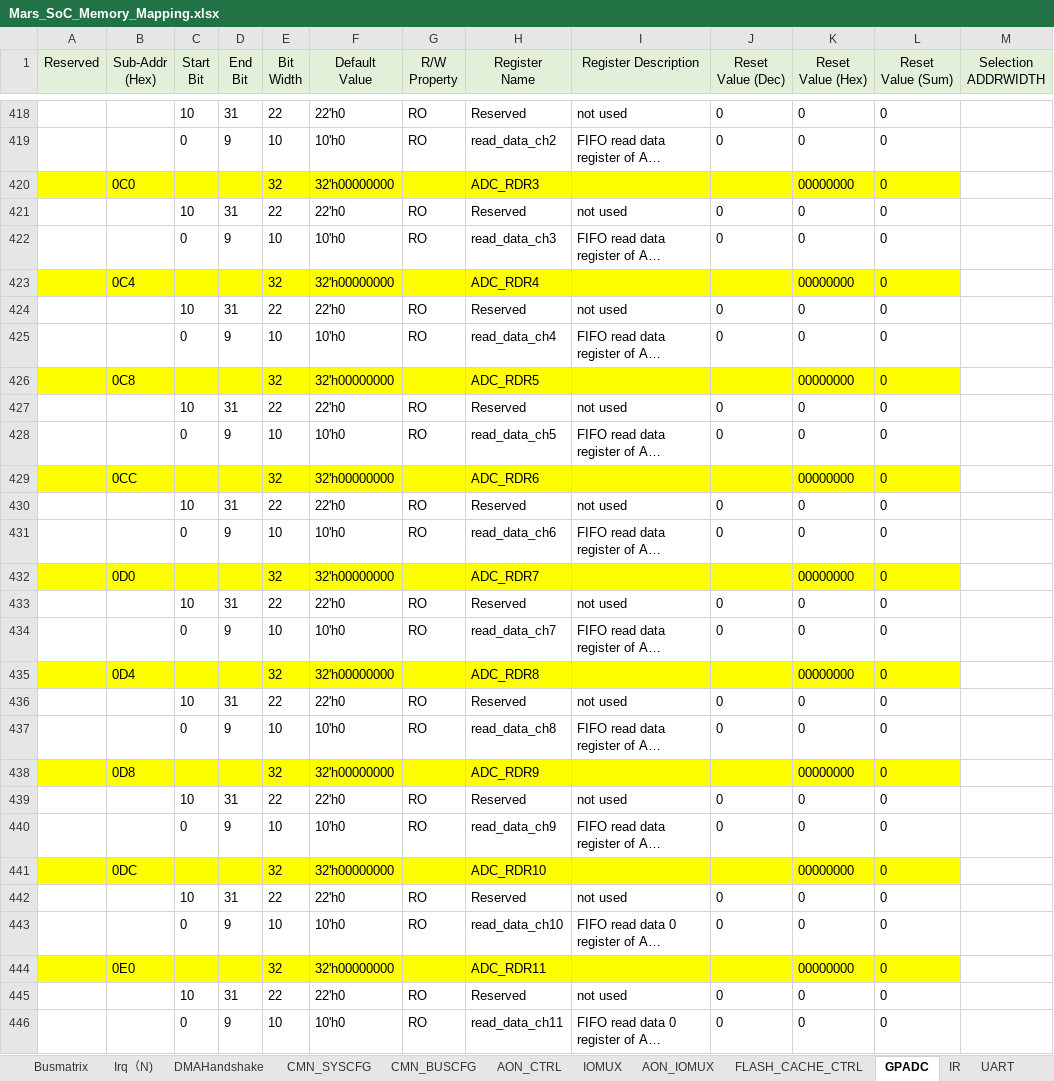
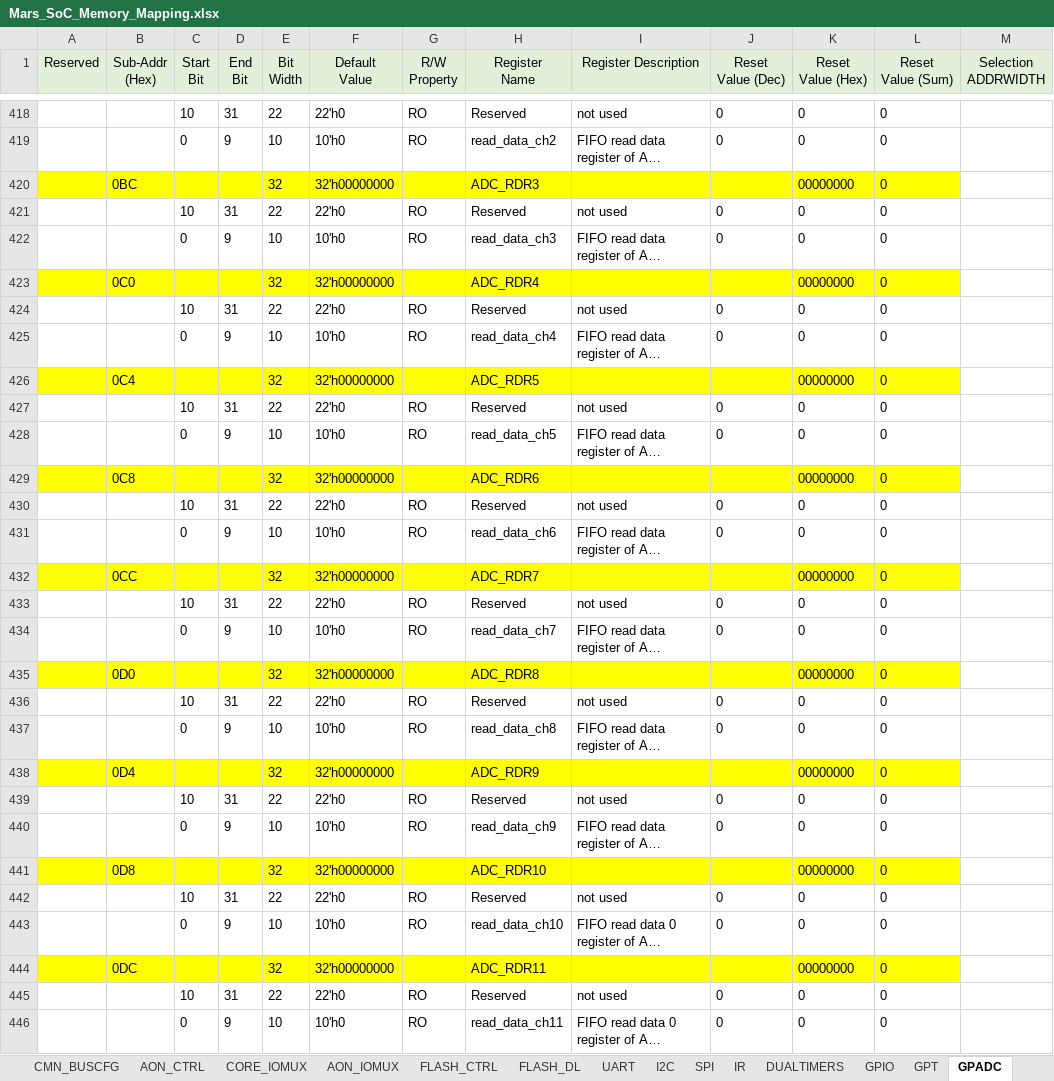
Before and after one commit to EasonNothingToSing/JGKit, an Excel workbook: .data/xls/Mars_SoC_Memory_Mapping.xlsx, sheet GPADC, drawn as a sheet; only a part is shown, gaps mark what is left out; long unchanged cells end in …; values as stored, in another font and other column widths than the file's, no borders; the diff covers the shown part only; the diff names each change by its address in the sheet, - before the commit and + after, or states it on an @@ line.

```diff
--- a/.data/xls/Mars_SoC_Memory_Mapping.xlsx (sheet GPADC)
+++ b/.data/xls/Mars_SoC_Memory_Mapping.xlsx (sheet GPADC)
-sheet tab: IOMUX
+sheet tab: CORE_IOMUX
-sheet tab: FLASH_CACHE_CTRL
+sheet tab: FLASH_CTRL
+sheet tab: FLASH_DL
@@ sheet tab order changed: CMN_BUSCFG | AON_CTRL | CORE_IOMUX | AON_IOMUX | FLASH_CTRL | FLASH_DL | UART | I2C | SPI | IR | DUALTIMERS | GPIO | GPT | GPADC @@
-B420 (Sub-Addr (Hex)): 0C0
+B420 (Sub-Addr (Hex)): 0BC
-B423 (Sub-Addr (Hex)): 0C4
+B423 (Sub-Addr (Hex)): 0C0
-B426 (Sub-Addr (Hex)): 0C8
+B426 (Sub-Addr (Hex)): 0C4
-B429 (Sub-Addr (Hex)): 0CC
+B429 (Sub-Addr (Hex)): 0C8
-B432 (Sub-Addr (Hex)): 0D0
+B432 (Sub-Addr (Hex)): 0CC
-B435 (Sub-Addr (Hex)): 0D4
+B435 (Sub-Addr (Hex)): 0D0
-B438 (Sub-Addr (Hex)): 0D8
+B438 (Sub-Addr (Hex)): 0D4
-B441 (Sub-Addr (Hex)): 0DC
+B441 (Sub-Addr (Hex)): 0D8
-B444 (Sub-Addr (Hex)): 0E0
+B444 (Sub-Addr (Hex)): 0DC
```
Also changed, not shown: 32 edited cells elsewhere in this sheet, sheet AON_CTRL, sheet CMN_SYSCFG, sheet AON_TIMER, sheet CMN_BUSCFG, sheet Irq（N), sheet APC, 9 more sheets, other sheet tabs, formulas that keep their value, .data/xls/VegaH_SoC_Memory_Mapping.xlsx, 2 other files.
